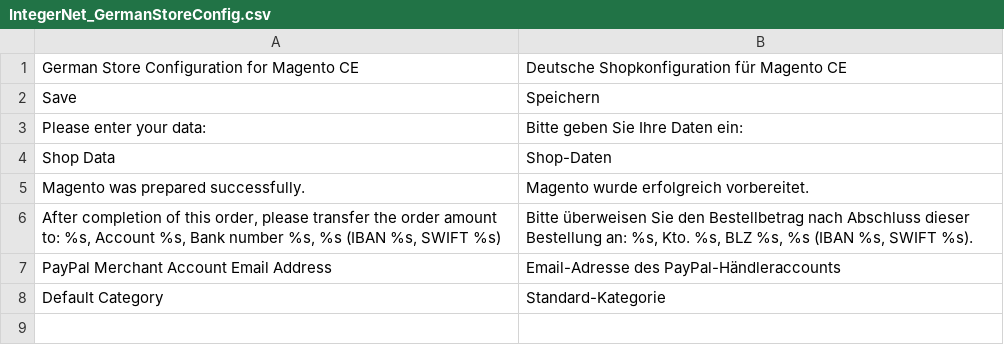
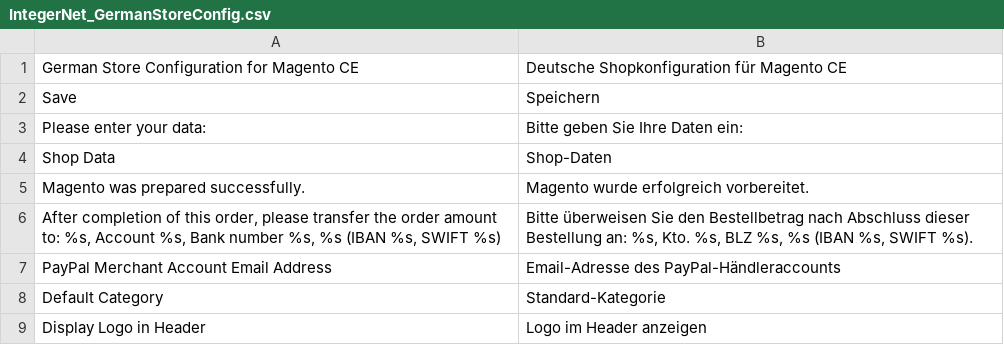
Before and after one commit to integer-net/GermanStoreConfig, a CSV file: src/app/locale/de_DE/IntegerNet_GermanStoreConfig.csv, drawn as a sheet.

Commit message:
Added logo to Admin Header

```diff
--- a/src/app/locale/de_DE/IntegerNet_GermanStoreConfig.csv
+++ b/src/app/locale/de_DE/IntegerNet_GermanStoreConfig.csv
@@ -8 +8,2 @@
 "Default Category","Standard-Kategorie"
+"Display Logo in Header","Logo im Header anzeigen"
```
Also changed, not shown: 5 other files.
